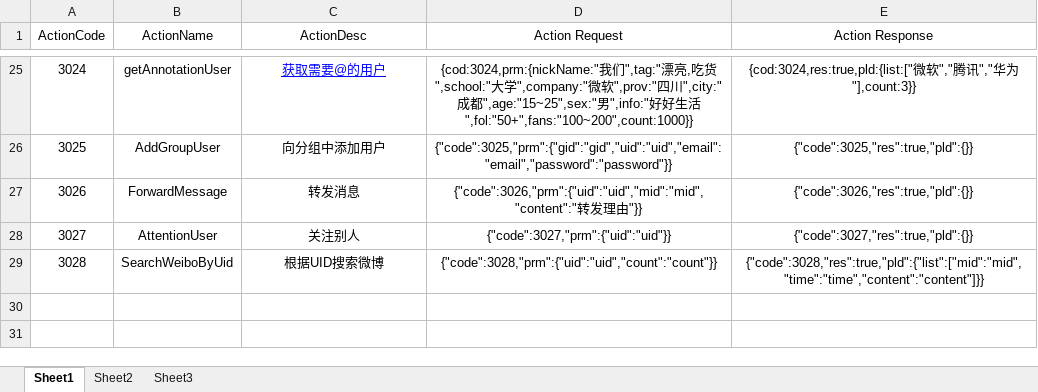
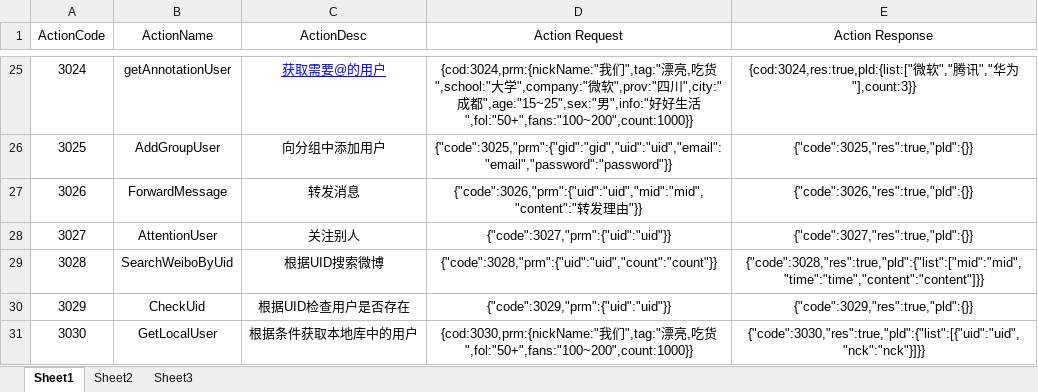
Before and after one commit to psh24053/weiboSMO, an Excel workbook: WeiboQuery_3/config/actions.xlsx, sheet Sheet1, drawn as a sheet; only a part is shown, gaps mark what is left out; values as stored, in another font and other column widths than the file's, no borders; the diff names each change by its address in the sheet, - before the commit and + after, or states it on an @@ line.

```diff
--- a/WeiboQuery_3/config/actions.xlsx (sheet Sheet1)
+++ b/WeiboQuery_3/config/actions.xlsx (sheet Sheet1)
+row 30: 3029 | CheckUid | 根据UID检查用户是否存在 | {"code":3029,"prm":{"uid":"uid"}} | {"code":3029,"res":true,"pld":{}}
+row 31: 3030 | GetLocalUser | 根据条件获取本地库中的用户 | {cod:3030,prm:{nickName:"我们",tag:"漂亮,吃货",fol:"50+",fans:"100~200",count:1000}} | {"code":3030,"res":true,"pld":{"list":[{"uid":"uid","nck":"nck"}]}}
```
Also changed, not shown: 10 other files.
